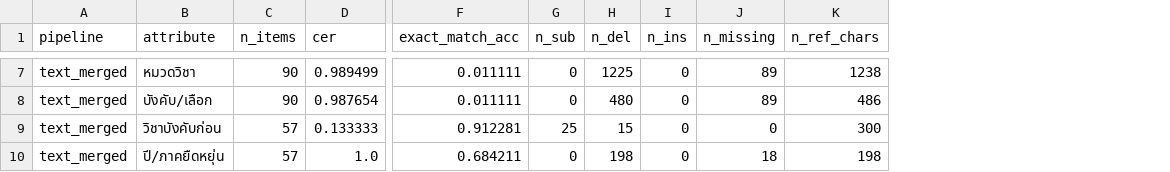
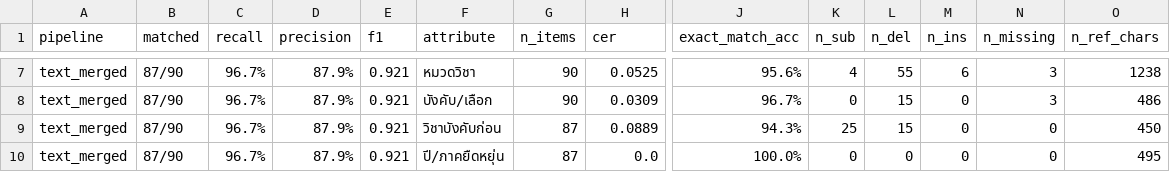
Before and after one commit to lilburturvirginS/OCRset, a CSV file: output/merged_coop/comparison.csv, drawn as a sheet; only a part is shown, gaps mark what is left out; addresses are those after the commit; the diff covers the shown part only; the diff names each change by its address in the sheet, - before the commit and + after, or states it on an @@ line.

Commit message:
fix(merged_coop): clean malformed bullet index entries and update evaluation metrics (Precision 87.9%, F1 0.921)

```diff
--- a/output/merged_coop/comparison.csv
+++ b/output/merged_coop/comparison.csv
+column B (matched), rows 7-10: all 87/90
+column C (recall), rows 7-10: all 96.7%
+column D (precision), rows 7-10: all 87.9%
+column E (f1), rows 7-10: all 0.921
-H7 (cer): 0.989499
+H7 (cer): 0.0525
-J7 (exact_match_acc): 0.011111
+J7 (exact_match_acc): 95.6%
-K7 (n_sub): 0
+K7 (n_sub): 4
-L7 (n_del): 1225
+L7 (n_del): 55
-M7 (n_ins): 0
+M7 (n_ins): 6
-N7:N8 (n_missing): 89
+N7:N8 (n_missing): 3
-H8 (cer): 0.987654
+H8 (cer): 0.0309
-J8 (exact_match_acc): 0.011111
+J8 (exact_match_acc): 96.7%
-L8 (n_del): 480
+L8 (n_del): 15
-G9:G10 (n_items): 57
+G9:G10 (n_items): 87
-H9 (cer): 0.133333
+H9 (cer): 0.0889
-J9 (exact_match_acc): 0.912281
+J9 (exact_match_acc): 94.3%
-O9 (n_ref_chars): 300
+O9 (n_ref_chars): 450
-H10 (cer): 1.0
+H10 (cer): 0.0
-J10 (exact_match_acc): 0.684211
+J10 (exact_match_acc): 100.0%
-L10 (n_del): 198
+L10 (n_del): 0
-N10 (n_missing): 18
+N10 (n_missing): 0
-O10 (n_ref_chars): 198
+O10 (n_ref_chars): 495
```
Also changed, not shown: 27 edited cells elsewhere in this file, 3 other files.
